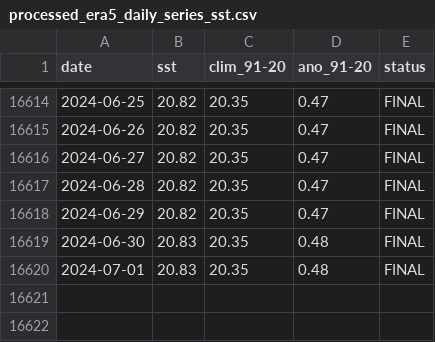
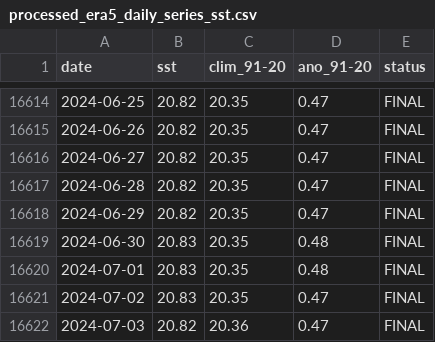
Before and after one commit to EPauthenet/Climate-Vizualisation, a CSV file: Daily_SST_60S_60N/processed_era5_daily_series_sst.csv, drawn as a sheet; only a part is shown, gaps mark what is left out; the diff names each change by its address in the sheet, - before the commit and + after, or states it on an @@ line.

```diff
--- a/Daily_SST_60S_60N/processed_era5_daily_series_sst.csv
+++ b/Daily_SST_60S_60N/processed_era5_daily_series_sst.csv
+row 16621: 2024-07-02 | 20.83 | 20.35 | 0.47 | FINAL
+row 16622: 2024-07-03 | 20.82 | 20.36 | 0.47 | FINAL
```
Also changed, not shown: 14 other files.
